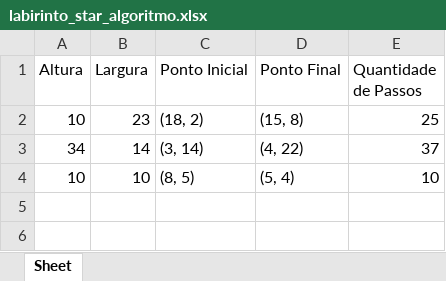
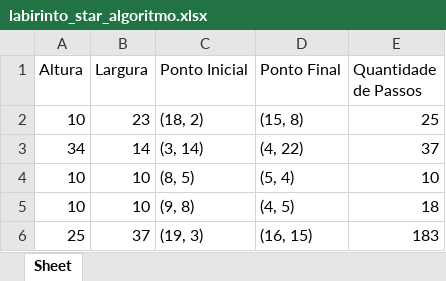
Before and after one commit to rodrignucleo/Maze_Generation, an Excel workbook: labirinto_star_algoritmo.xlsx, sheet Sheet, drawn as a sheet; values as stored, in another font and other column widths than the file's, no borders; the diff names each change by its address in the sheet, - before the commit and + after, or states it on an @@ line.

```diff
--- a/labirinto_star_algoritmo.xlsx (sheet Sheet)
+++ b/labirinto_star_algoritmo.xlsx (sheet Sheet)
+row 5: 10 | 10 | (9, 8) | (4, 5) | 18
+row 6: 25 | 37 | (19, 3) | (16, 15) | 183
```
Also changed, not shown: labirinto.xlsx, 1 other file.
